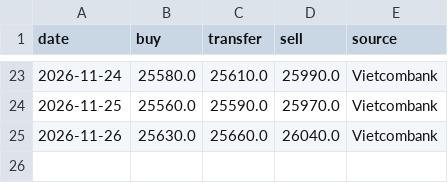
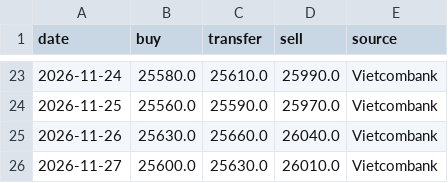
Before and after one commit to nguyenvanchi-cmd/vang-dashboard, a CSV file: data/usd_vnd.csv, drawn as a sheet; only a part is shown, gaps mark what is left out; the diff names each change by its address in the sheet, - before the commit and + after, or states it on an @@ line.

```diff
--- a/data/usd_vnd.csv
+++ b/data/usd_vnd.csv
+row 26: 2026-11-27 | 25600.0 | 25630.0 | 26010.0 | Vietcombank
```
Also changed, not shown: data/domestic.csv, 4 other files.
